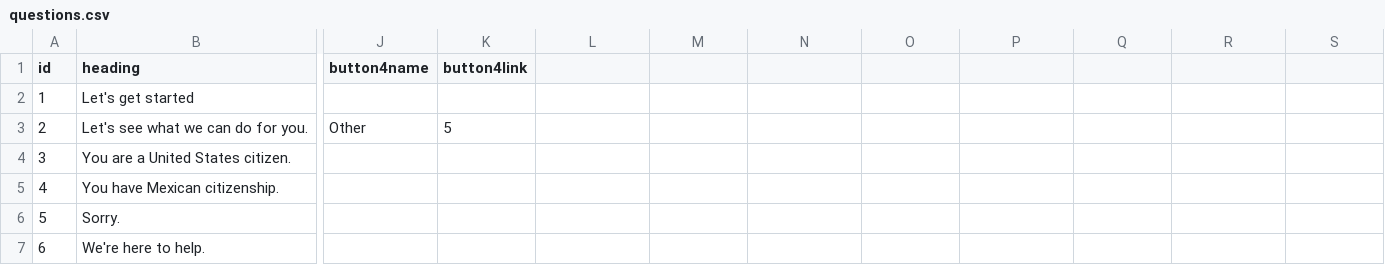
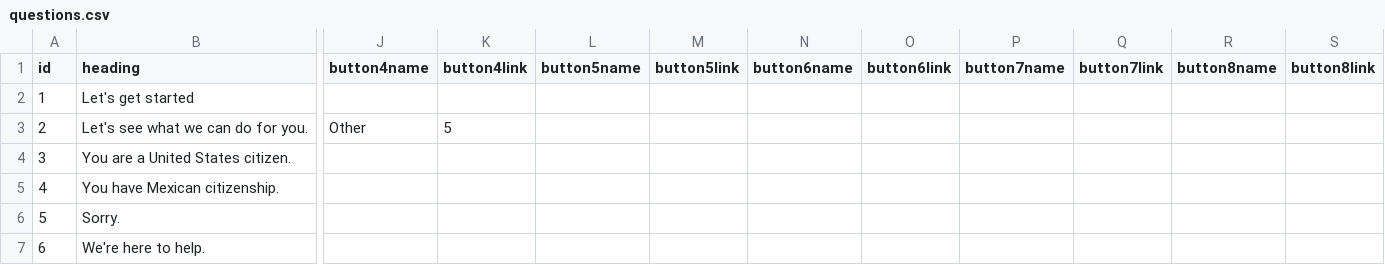
Before and after one commit to JFON-App/JFON-App.github.io, a CSV file: questions.csv, drawn as a sheet; only a part is shown, gaps mark what is left out; the diff names each change by its address in the sheet, - before the commit and + after, or states it on an @@ line.

Commit message:
Add files via upload

```diff
--- a/questions.csv
+++ b/questions.csv
-L1: (empty)
+L1: button5name
-M1: (empty)
+M1: button5link
-N1: (empty)
+N1: button6name
-O1: (empty)
+O1: button6link
-P1: (empty)
+P1: button7name
-Q1: (empty)
+Q1: button7link
-R1: (empty)
+R1: button8name
-S1: (empty)
+S1: button8link
```
